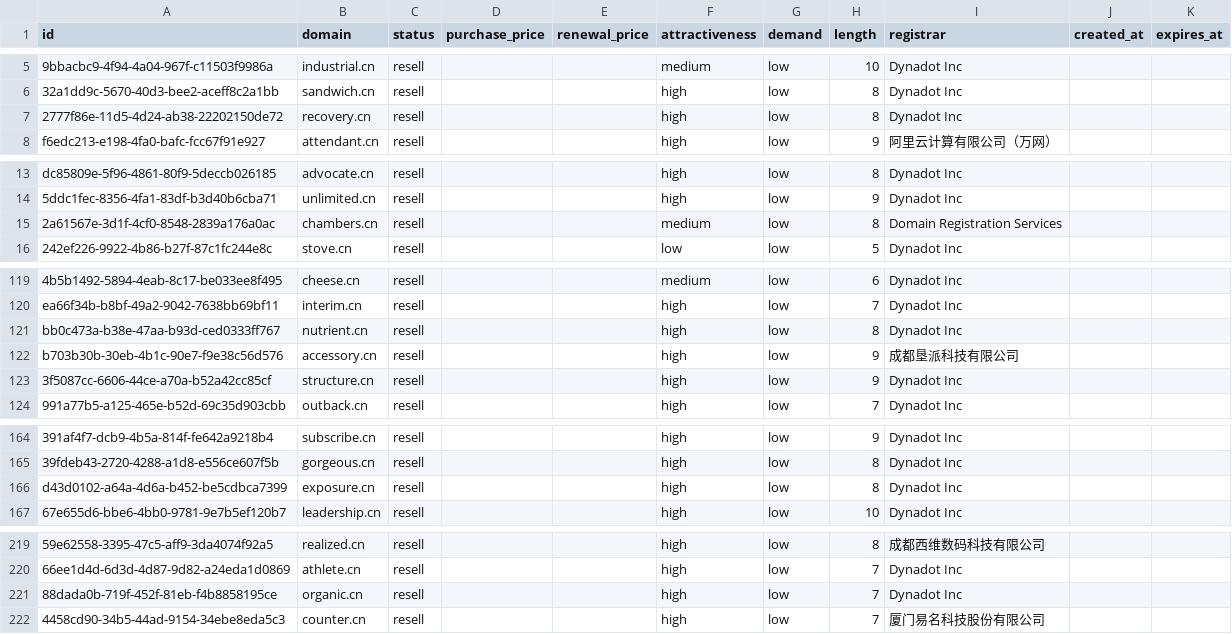
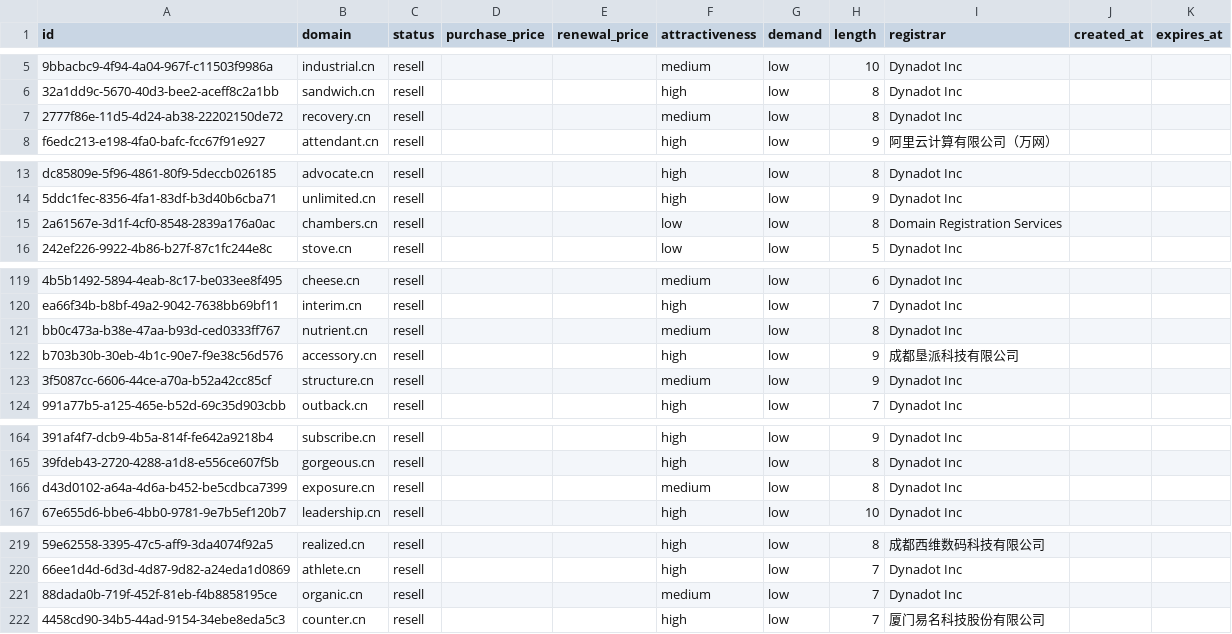
Before and after one commit to UniqueDomains/cn-oneword-domains, a CSV file: cn.csv, drawn as a sheet; only a part is shown, gaps mark what is left out; the diff covers the shown part only; the diff names each change by its address in the sheet, - before the commit and + after, or states it on an @@ line.

```diff
--- a/cn.csv
+++ b/cn.csv
-F7 (attractiveness): high
+F7 (attractiveness): medium
-F15 (attractiveness): medium
+F15 (attractiveness): low
-F121 (attractiveness): high
+F121 (attractiveness): medium
-F123 (attractiveness): high
+F123 (attractiveness): medium
-F166 (attractiveness): high
+F166 (attractiveness): medium
-F221 (attractiveness): high
+F221 (attractiveness): medium
```
Also changed, not shown: 5 added rows and 3 edited cells elsewhere in this file, 4 other files.
